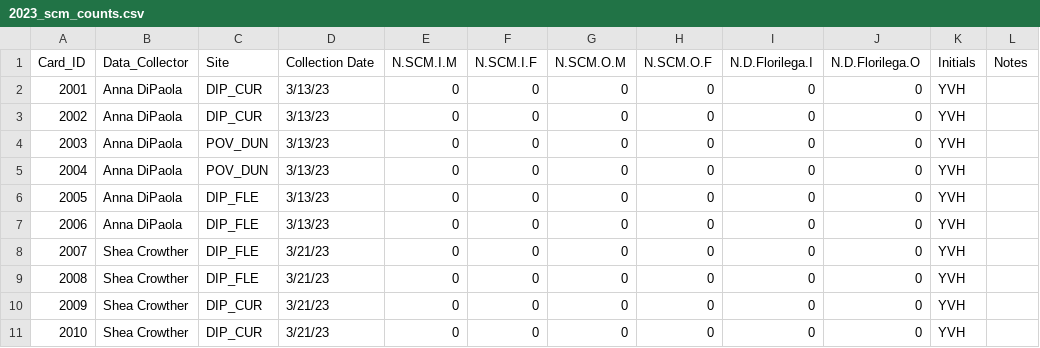
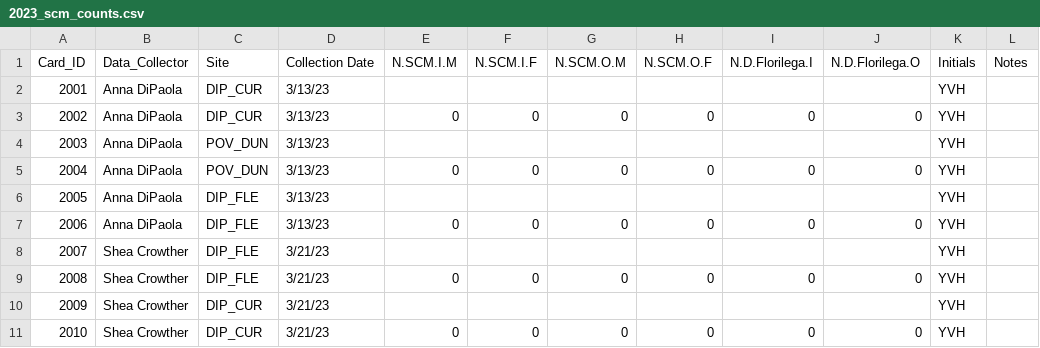
Before and after one commit to chloecho31/cornell, a CSV file: SCM/2023/Data/2023_scm_counts.csv, drawn as a sheet; only a part is shown; the diff covers the shown part only.

```diff
--- a/SCM/2023/Data/2023_scm_counts.csv
+++ b/SCM/2023/Data/2023_scm_counts.csv
@@ -1,11 +1,11 @@
 Card_ID,Data_Collector,Site,Collection Date,N.SCM.I.M,N.SCM.I.F,N.SCM.O.M,N.SCM.O.F,N.D.Florilega.I,N.D.Florilega.O,Initials,Notes
-2001,Anna DiPaola,DIP_CUR,3/13/23,0,0,0,0,0,0,YVH,
+2001,Anna DiPaola,DIP_CUR,3/13/23,,,,,,,YVH,
 2002,Anna DiPaola,DIP_CUR,3/13/23,0,0,0,0,0,0,YVH,
-2003,Anna DiPaola,POV_DUN,3/13/23,0,0,0,0,0,0,YVH,
+2003,Anna DiPaola,POV_DUN,3/13/23,,,,,,,YVH,
 2004,Anna DiPaola,POV_DUN,3/13/23,0,0,0,0,0,0,YVH,
-2005,Anna DiPaola,DIP_FLE,3/13/23,0,0,0,0,0,0,YVH,
+2005,Anna DiPaola,DIP_FLE,3/13/23,,,,,,,YVH,
 2006,Anna DiPaola,DIP_FLE,3/13/23,0,0,0,0,0,0,YVH,
-2007,Shea Crowther,DIP_FLE,3/21/23,0,0,0,0,0,0,YVH,
+2007,Shea Crowther,DIP_FLE,3/21/23,,,,,,,YVH,
 2008,Shea Crowther,DIP_FLE,3/21/23,0,0,0,0,0,0,YVH,
-2009,Shea Crowther,DIP_CUR,3/21/23,0,0,0,0,0,0,YVH,
+2009,Shea Crowther,DIP_CUR,3/21/23,,,,,,,YVH,
 2010,Shea Crowther,DIP_CUR,3/21/23,0,0,0,0,0,0,YVH,
```
Also changed, not shown: 18 edited cells elsewhere in this file, 15 other files.
